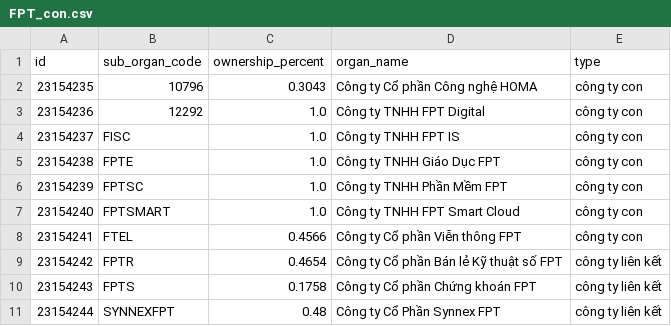
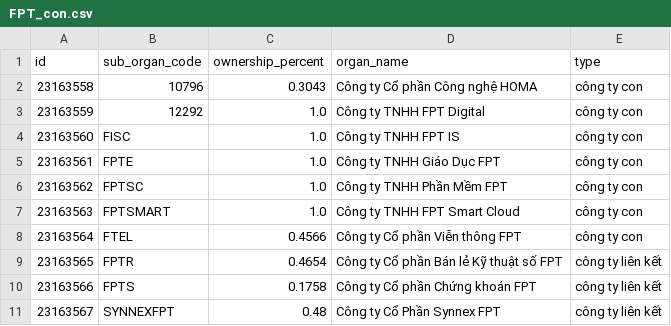
Before and after one commit to khoint5304/Financial-visualization, a CSV file: Data/FPT_con.csv, drawn as a sheet.

```diff
--- a/Data/FPT_con.csv
+++ b/Data/FPT_con.csv
@@ -1,11 +1,11 @@
 id,sub_organ_code,ownership_percent,organ_name,type
-23154235,10796,0.3043,Công ty Cổ phần Công nghệ HOMA,công ty con
-23154236,12292,1.0,Công ty TNHH FPT Digital,công ty con
-23154237,FISC,1.0,Công ty TNHH FPT IS,công ty con
-23154238,FPTE,1.0,Công ty TNHH Giáo Dục FPT,công ty con
-23154239,FPTSC,1.0,Công ty TNHH Phần Mềm FPT,công ty con
-23154240,FPTSMART,1.0,Công ty TNHH FPT Smart Cloud,công ty con
-23154241,FTEL,0.4566,Công ty Cổ phần Viễn thông FPT,công ty con
-23154242,FPTR,0.4654,Công ty Cổ phần Bán lẻ Kỹ thuật số FPT,công ty liên kết
-23154243,FPTS,0.1758,Công ty Cổ phần Chứng khoán FPT,công ty liên kết
-23154244,SYNNEXFPT,0.48,Công ty Cổ Phần Synnex FPT,công ty liên kết
+23163558,10796,0.3043,Công ty Cổ phần Công nghệ HOMA,công ty con
+23163559,12292,1.0,Công ty TNHH FPT Digital,công ty con
+23163560,FISC,1.0,Công ty TNHH FPT IS,công ty con
+23163561,FPTE,1.0,Công ty TNHH Giáo Dục FPT,công ty con
+23163562,FPTSC,1.0,Công ty TNHH Phần Mềm FPT,công ty con
+23163563,FPTSMART,1.0,Công ty TNHH FPT Smart Cloud,công ty con
+23163564,FTEL,0.4566,Công ty Cổ phần Viễn thông FPT,công ty con
+23163565,FPTR,0.4654,Công ty Cổ phần Bán lẻ Kỹ thuật số FPT,công ty liên kết
+23163566,FPTS,0.1758,Công ty Cổ phần Chứng khoán FPT,công ty liên kết
+23163567,SYNNEXFPT,0.48,Công ty Cổ Phần Synnex FPT,công ty liên kết
```
Also changed, not shown: Data/FPT_cstc_quarter.csv, Data/FPT_cstc_year.csv, 4 other files.
